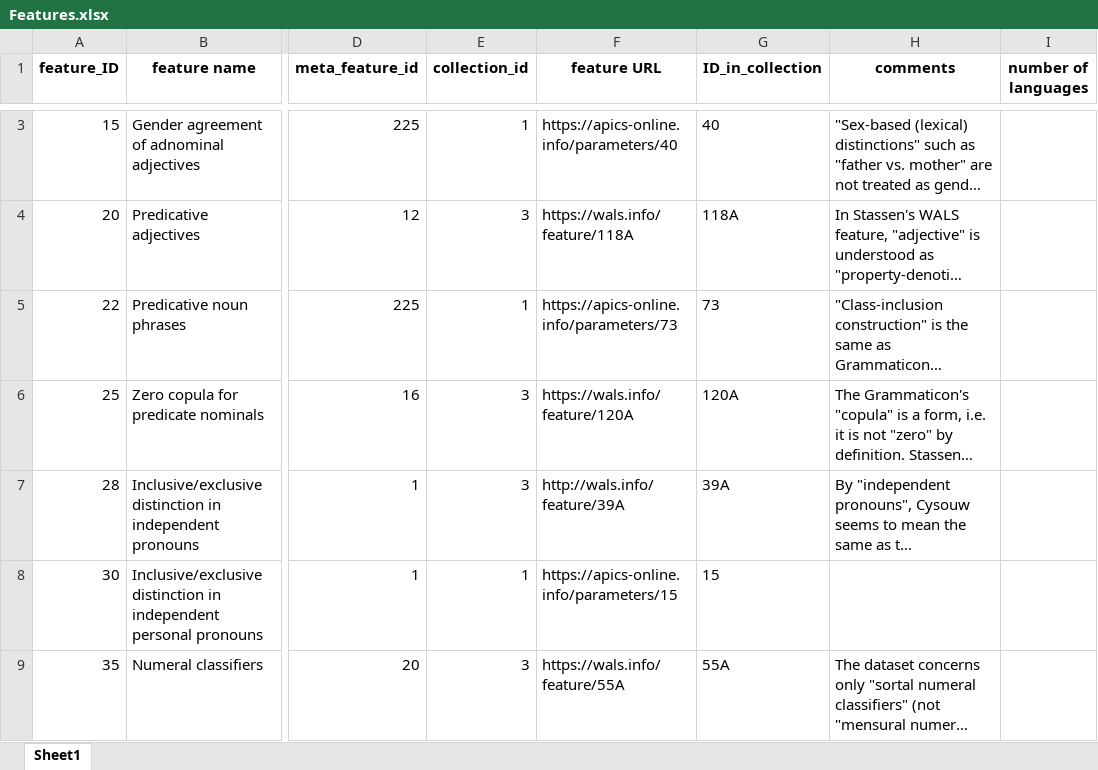
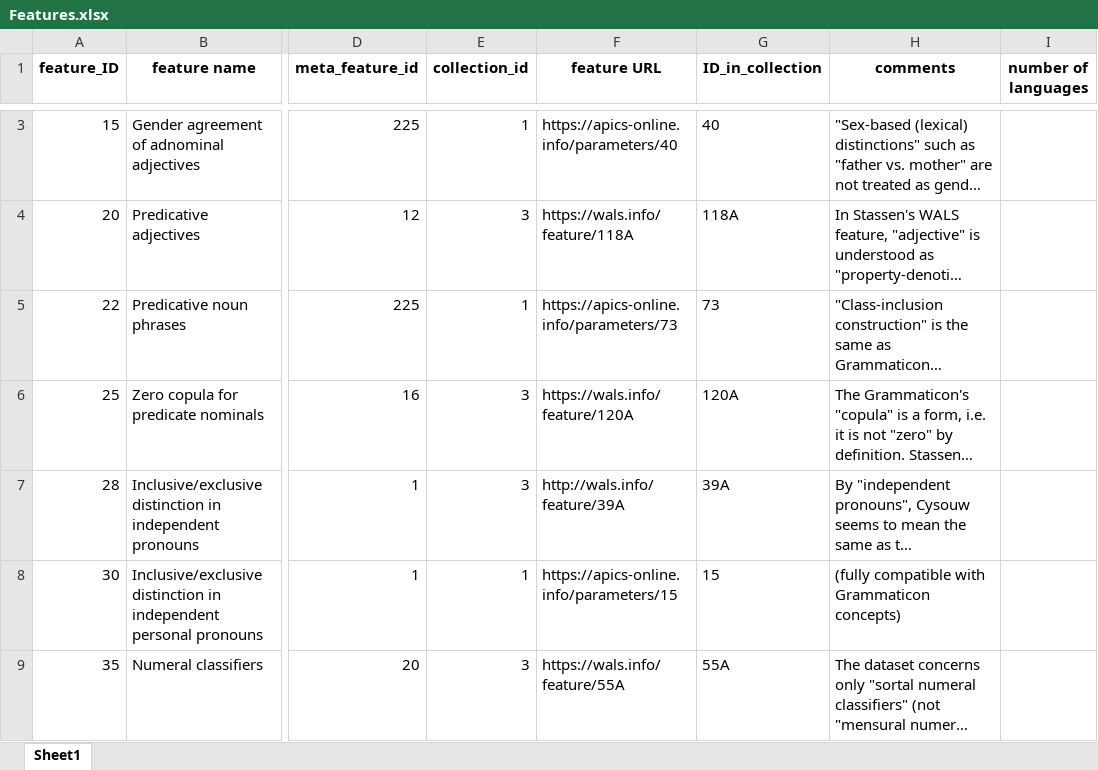
Before and after one commit to clld/grammaticon-data, an Excel workbook: raw/Features.xlsx, sheet Sheet1, drawn as a sheet; only a part is shown, gaps mark what is left out; long unchanged cells end in …; values as stored, in another font and other column widths than the file's, no borders; the diff covers the shown part only; the diff names each change by its address in the sheet, - before the commit and + after, or states it on an @@ line.

```diff
--- a/raw/Features.xlsx (sheet Sheet1)
+++ b/raw/Features.xlsx (sheet Sheet1)
-H8 (comments): (empty)
+H8 (comments): (fully compatible with Grammaticon concepts)
```
Also changed, not shown: 35 edited cells elsewhere in this sheet, raw/Concepthierarchy.xlsx, raw/Concepts.xlsx, 7 other files.
